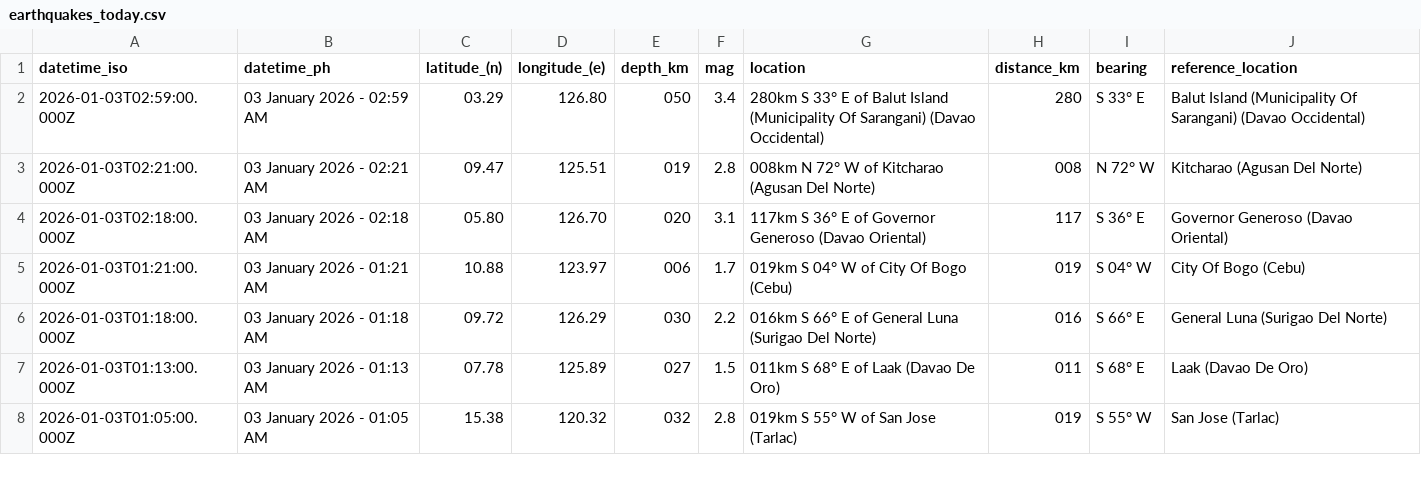
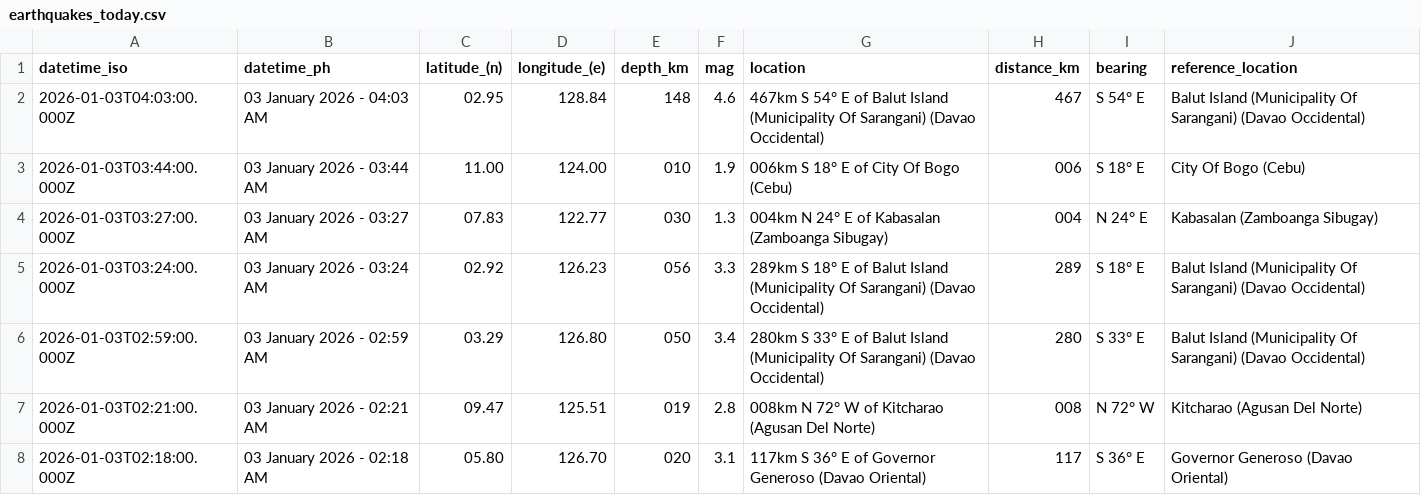
Before and after one commit to chamthesleeptalker/earthquake-tracker, a CSV file: earthquakes_today.csv, drawn as a sheet; only a part is shown; the shorter side is filled out with more unchanged rows; the diff names each change by its address in the sheet, - before the commit and + after, or states it on an @@ line.

```diff
--- a/earthquakes_today.csv
+++ b/earthquakes_today.csv
+row 2: 2026-01-03T04:03:00.000Z | 03 January 2026 - 04:03 AM | 02.95 | 128.84 | 148 | 4.6 | 467km S 54° E of Balut Island (Municipality Of Sarangani) (Davao Occidental) | 467 | S 54° E | Balut Island (Municipality Of Sarangani) (Davao Occidental)
+row 3: 2026-01-03T03:44:00.000Z | 03 January 2026 - 03:44 AM | 11.00 | 124.00 | 010 | 1.9 | 006km S 18° E of City Of Bogo (Cebu) | 006 | S 18° E | City Of Bogo (Cebu)
+row 4: 2026-01-03T03:27:00.000Z | 03 January 2026 - 03:27 AM | 07.83 | 122.77 | 030 | 1.3 | 004km N 24° E of Kabasalan (Zamboanga Sibugay) | 004 | N 24° E | Kabasalan (Zamboanga Sibugay)
+row 5: 2026-01-03T03:24:00.000Z | 03 January 2026 - 03:24 AM | 02.92 | 126.23 | 056 | 3.3 | 289km S 18° E of Balut Island (Municipality Of Sarangani) (Davao Occidental) | 289 | S 18° E | Balut Island (Municipality Of Sarangani) (Davao Occidental)
```
Also changed, not shown: earthquake_summary_stats.csv, earthquakes_past_24_hours.csv, 6 other files.
